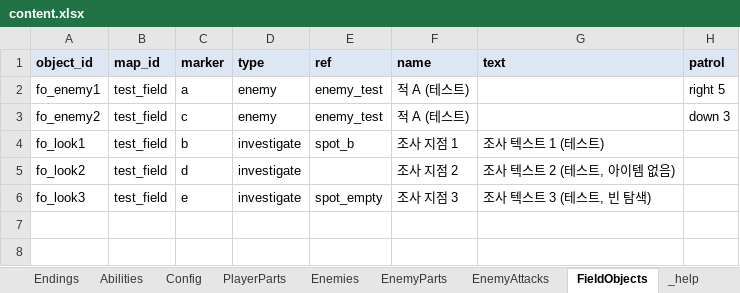
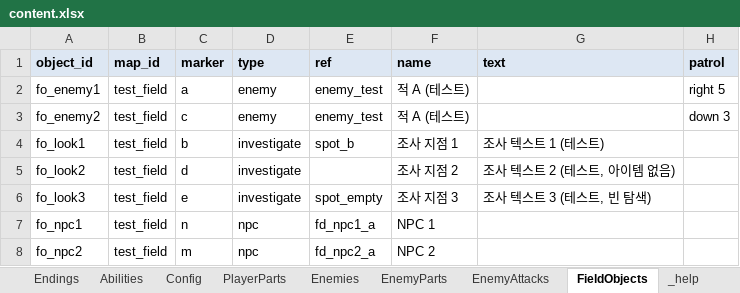
Before and after one commit to HomilBBANG/rt_Tevah, an Excel workbook: tools/sheets/content.xlsx, sheet FieldObjects, drawn as a sheet; values as stored, in another font and other column widths than the file's, no borders; the diff names each change by its address in the sheet, - before the commit and + after, or states it on an @@ line.

```diff
--- a/tools/sheets/content.xlsx (sheet FieldObjects)
+++ b/tools/sheets/content.xlsx (sheet FieldObjects)
+row 7: fo_npc1 | test_field | n | npc | fd_npc1_a | NPC 1
+row 8: fo_npc2 | test_field | m | npc | fd_npc2_a | NPC 2
```
Also changed, not shown: sheet Choices, sheet Nodes, sheet _help, sheet Config, 6 other files.
